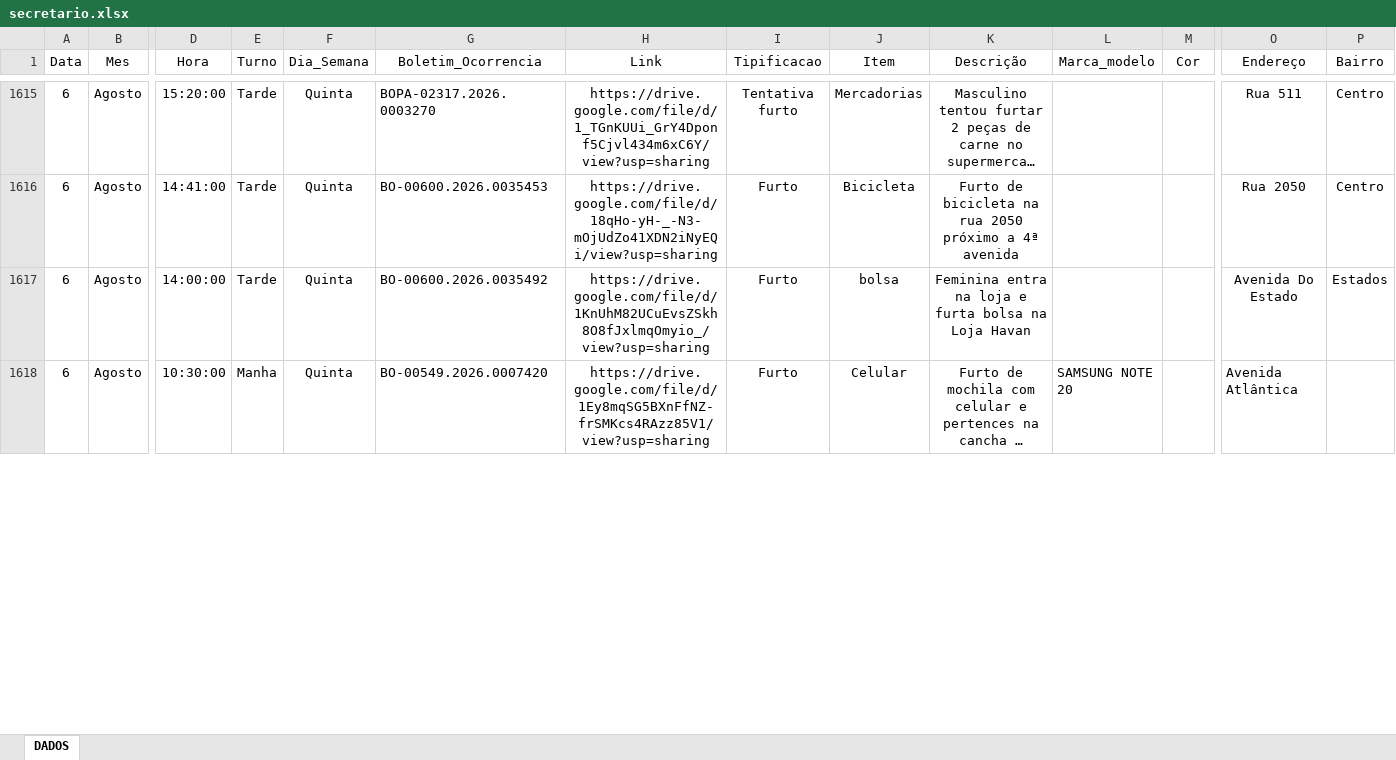
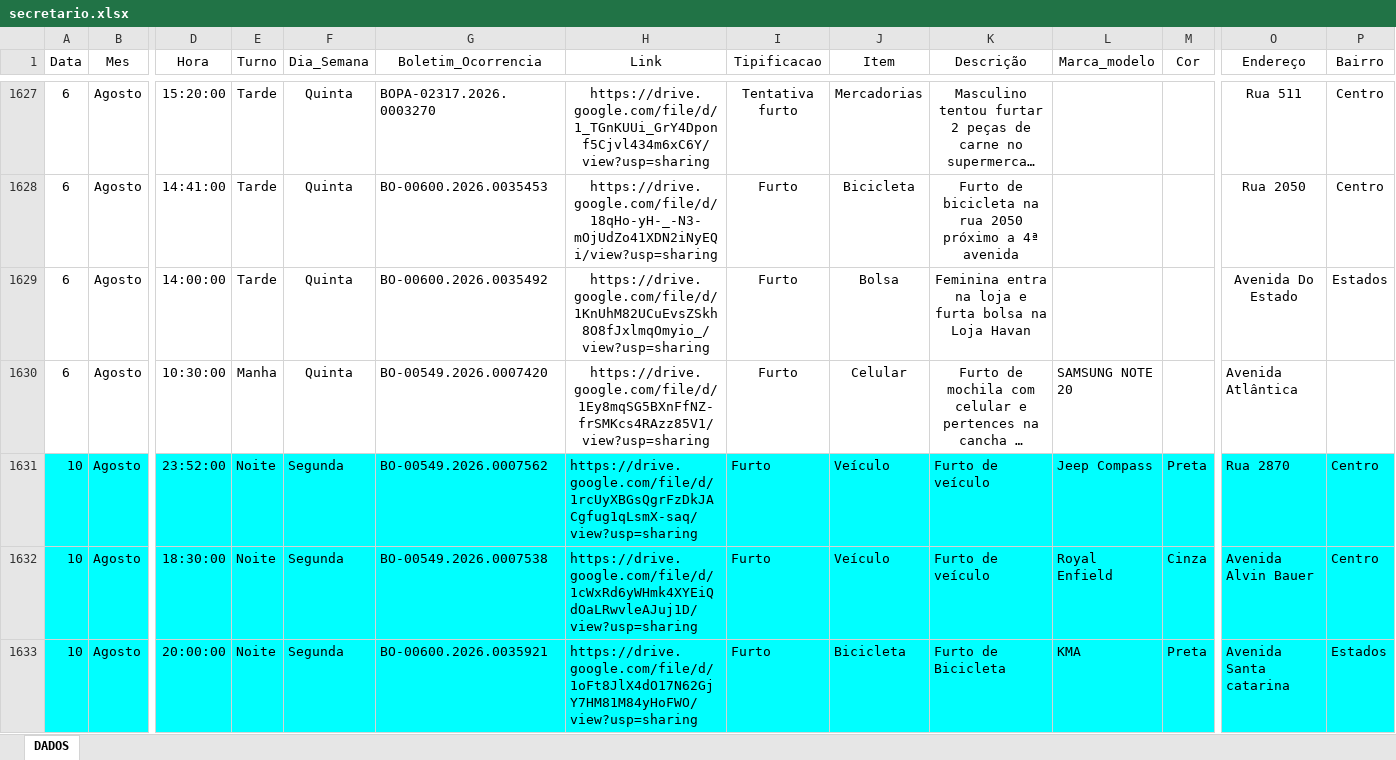
Before and after one commit to ronaldorocco/dashboard, an Excel workbook: secretario.xlsx, sheet DADOS, drawn as a sheet; only a part is shown, gaps mark what is left out; long unchanged cells end in …; values as stored, in another font and other column widths than the file's, no borders; charts and pictures not drawn; addresses are those after the commit; rows hold the shown columns only; the diff covers the shown part only; the diff names each change by its address in the sheet, - before the commit and + after, or states it on an @@ line.

```diff
--- a/secretario.xlsx (sheet DADOS)
+++ b/secretario.xlsx (sheet DADOS)
-J1629 (Item): bolsa
+J1629 (Item): Bolsa
+row 1631: 10 | Agosto | 23:52:00 | Noite | Segunda | BO-00549.2026.0007562 | https://drive.google.com/file/d/1rcUyXBGsQgrFzDkJACgfug1qLsmX-saq/view?usp=sharing | Furto | Veículo | Furto de veículo | Jeep Compass | Preta | Rua 2870 | Centro
+row 1632: 10 | Agosto | 18:30:00 | Noite | Segunda | BO-00549.2026.0007538 | https://drive.google.com/file/d/1cWxRd6yWHmk4XYEiQdOaLRwvleAJuj1D/view?usp=sharing | Furto | Veículo | Furto de veículo | Royal Enfield | Cinza | Avenida Alvin Bauer | Centro
+row 1633: 10 | Agosto | 20:00:00 | Noite | Segunda | BO-00600.2026.0035921 | https://drive.google.com/file/d/1oFt8JlX4dO17N62GjY7HM81M84yHoFWO/view?usp=sharing | Furto | Bicicleta | Furto de Bicicleta | KMA | Preta | Avenida Santa catarina | Estados
```
Also changed, not shown: 17 added rows, 133 edited cells and cell formats elsewhere in this sheet, 2 other files.
